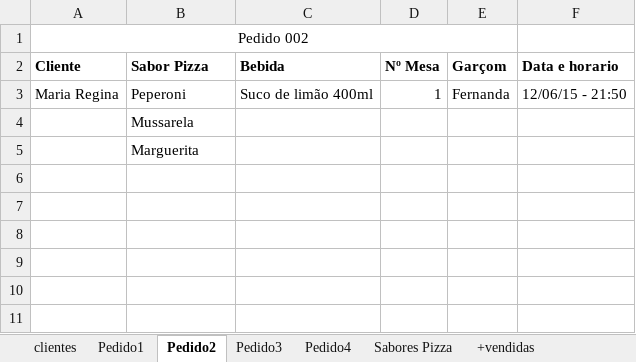
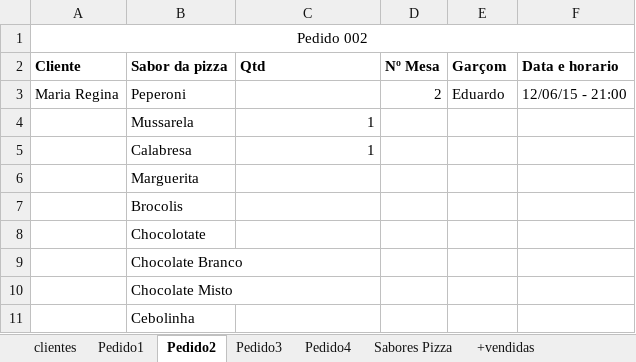
Before and after one commit to raphaelbl/Napolis, an Excel workbook: massa de dados.xlsx, sheet Pedido2, drawn as a sheet; values as stored, in another font and other column widths than the file's, no borders; removed rows and columns are numbered as before the commit, all else as after; the diff names each change by its address in the sheet, - before the commit and + after, or states it on an @@ line.

```diff
--- a/massa de dados.xlsx (sheet Pedido2)
+++ b/massa de dados.xlsx (sheet Pedido2)
-A1:E1 merged
+A1:F1 merged
-B2: Sabor Pizza
+B2: Sabor da pizza
-C2: Bebida
+C2: Qtd
-C3 (Qtd): Suco de limão 400ml
+C3 (Qtd): (empty)
-D3 (Nº Mesa): 1
+D3 (Nº Mesa): 2
-E3 (Garçom): Fernanda
+E3 (Garçom): Eduardo
-F3 (Data e horario): 12/06/15 - 21:50
+F3 (Data e horario): 12/06/15 - 21:00
-C4 (Qtd): (empty)
+C4 (Qtd): 1
+row 5:  | Calabresa | 1
+row 7:  | Brocolis
+row 8:  | Chocolotate
+row 9:  | Chocolate Branco
+row 10:  | Chocolate Misto
+row 11:  | Cebolinha
```
Also changed, not shown: sheet Pedido4, sheet Pedido3, sheet Pedido1, sheet +vendidas, charts or pictures.
